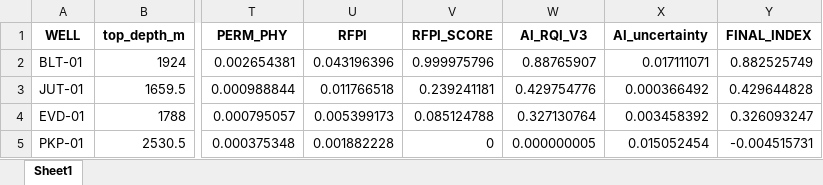
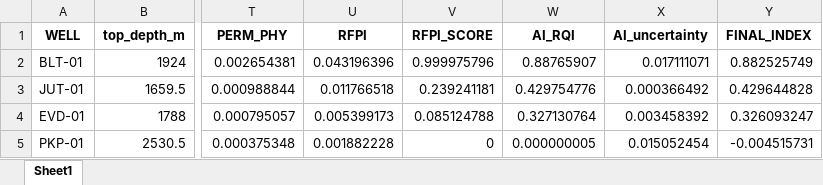
Before and after one commit to Ukpoweh/dseats_2026, an Excel workbook: final_geotwin_results.xlsx, sheet Sheet1, drawn as a sheet; only a part is shown, gaps mark what is left out; values as stored, in another font and other column widths than the file's, no borders; the diff names each change by its address in the sheet, - before the commit and + after, or states it on an @@ line.

```diff
--- a/final_geotwin_results.xlsx (sheet Sheet1)
+++ b/final_geotwin_results.xlsx (sheet Sheet1)
-W1: AI_RQI_V3
+W1: AI_RQI
```
Also changed, not shown: 2 other files.
